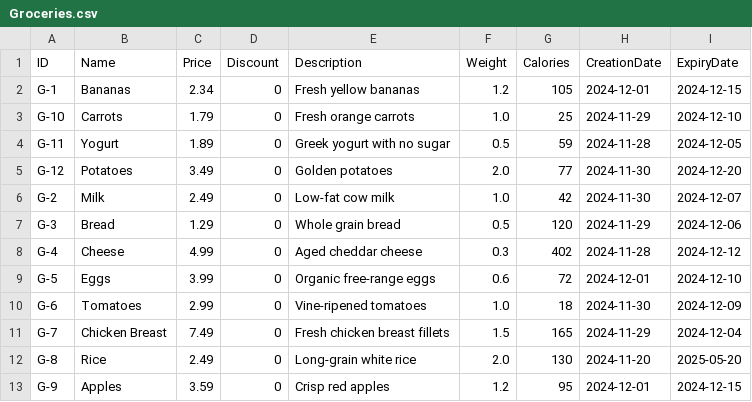
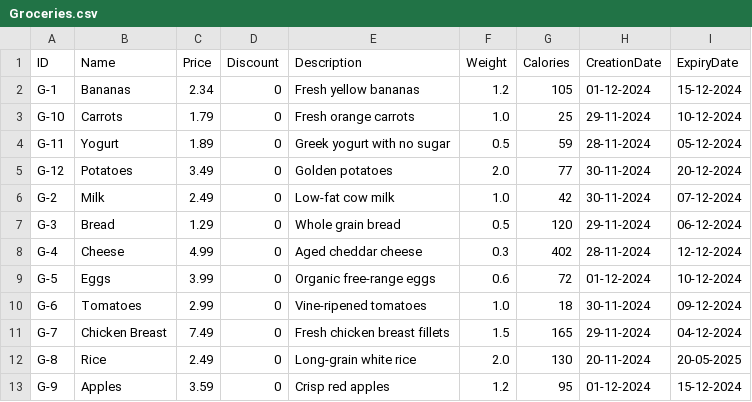
Before and after one commit to vanessa-pashova/Sirma-Academy, a CSV file: Mini Projects/src/Inventory Management System/src/csv_files/items/Groceries.csv, drawn as a sheet.

```diff
--- a/Mini Projects/src/Inventory Management System/src/csv_files/items/Groceries.csv
+++ b/Mini Projects/src/Inventory Management System/src/csv_files/items/Groceries.csv
@@ -1,13 +1,13 @@
 ID|Name|Price|Discount|Description|Weight|Calories|CreationDate|ExpiryDate
-G-1|Bananas|2.34|0|Fresh yellow bananas|1.2|105|2024-12-01|2024-12-15
-G-10|Carrots|1.79|0|Fresh orange carrots|1.0|25|2024-11-29|2024-12-10
-G-11|Yogurt|1.89|0|Greek yogurt with no sugar|0.5|59|2024-11-28|2024-12-05
-G-12|Potatoes|3.49|0|Golden potatoes|2.0|77|2024-11-30|2024-12-20
-G-2|Milk|2.49|0|Low-fat cow milk|1.0|42|2024-11-30|2024-12-07
-G-3|Bread|1.29|0|Whole grain bread|0.5|120|2024-11-29|2024-12-06
-G-4|Cheese|4.99|0|Aged cheddar cheese|0.3|402|2024-11-28|2024-12-12
-G-5|Eggs|3.99|0|Organic free-range eggs|0.6|72|2024-12-01|2024-12-10
-G-6|Tomatoes|2.99|0|Vine-ripened tomatoes|1.0|18|2024-11-30|2024-12-09
-G-7|Chicken Breast|7.49|0|Fresh chicken breast fillets|1.5|165|2024-11-29|2024-12-04
-G-8|Rice|2.49|0|Long-grain white rice|2.0|130|2024-11-20|2025-05-20
-G-9|Apples|3.59|0|Crisp red apples|1.2|95|2024-12-01|2024-12-15
+G-1|Bananas|2.34|0|Fresh yellow bananas|1.2|105|01-12-2024|15-12-2024
+G-10|Carrots|1.79|0|Fresh orange carrots|1.0|25|29-11-2024|10-12-2024
+G-11|Yogurt|1.89|0|Greek yogurt with no sugar|0.5|59|28-11-2024|05-12-2024
+G-12|Potatoes|3.49|0|Golden potatoes|2.0|77|30-11-2024|20-12-2024
+G-2|Milk|2.49|0|Low-fat cow milk|1.0|42|30-11-2024|07-12-2024
+G-3|Bread|1.29|0|Whole grain bread|0.5|120|29-11-2024|06-12-2024
+G-4|Cheese|4.99|0|Aged cheddar cheese|0.3|402|28-11-2024|12-12-2024
+G-5|Eggs|3.99|0|Organic free-range eggs|0.6|72|01-12-2024|10-12-2024
+G-6|Tomatoes|2.99|0|Vine-ripened tomatoes|1.0|18|30-11-2024|09-12-2024
+G-7|Chicken Breast|7.49|0|Fresh chicken breast fillets|1.5|165|29-11-2024|04-12-2024
+G-8|Rice|2.49|0|Long-grain white rice|2.0|130|20-11-2024|20-05-2025
+G-9|Apples|3.59|0|Crisp red apples|1.2|95|01-12-2024|15-12-2024
```
Also changed, not shown: Mini Projects/src/Inventory Management System/src/csv_files/items/Electronics.csv.
